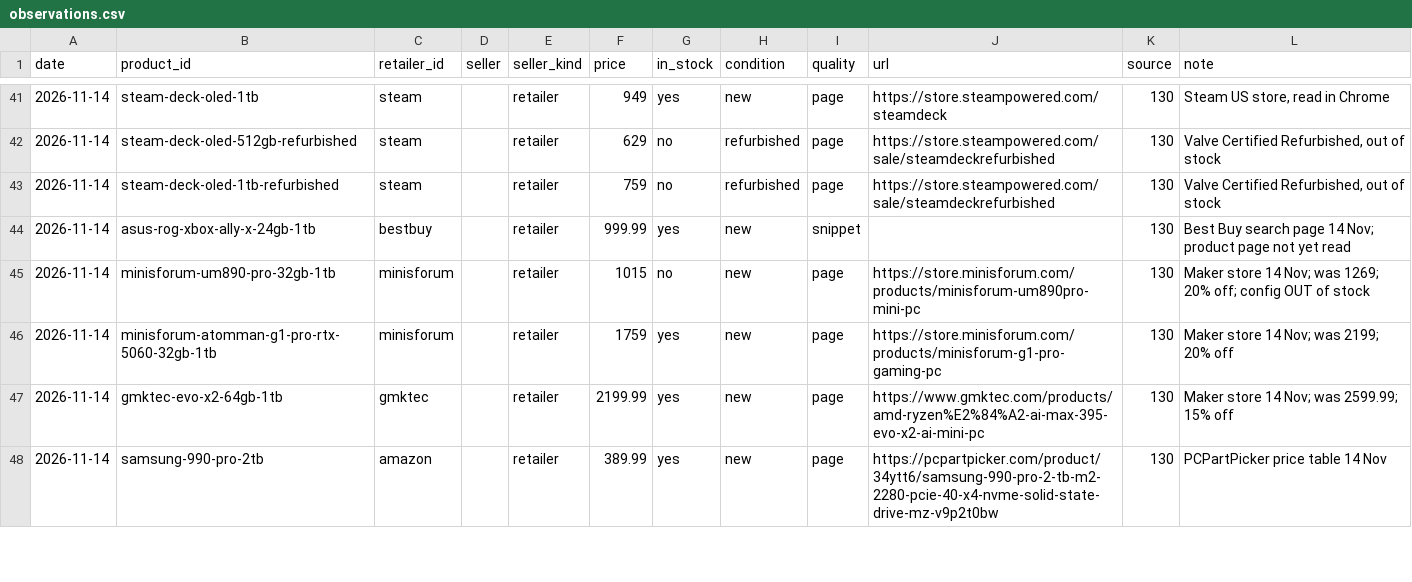
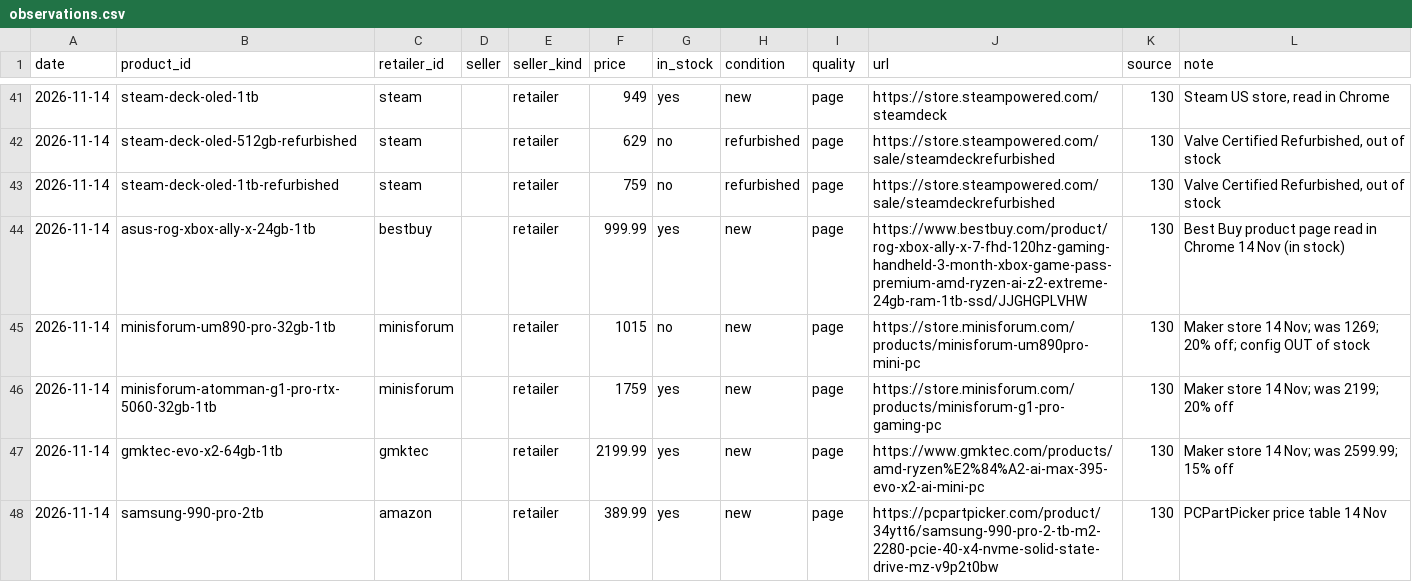
Before and after one commit to Dinho321/dinho-price-tracker, a CSV file: price-box/data/observations.csv, drawn as a sheet; only a part is shown, gaps mark what is left out.

```diff
--- a/price-box/data/observations.csv
+++ b/price-box/data/observations.csv
@@ -43,3 +43,3 @@ date,product_id,retailer_id,seller,seller_kind,price,in_stock,condition,quality,
 2026-11-14,steam-deck-oled-1tb-refurbished,steam,,retailer,759,no,refurbished,page,https://store.steampowered.com/sale/steamdeckrefurbished,130,"Valve Certified Refurbished, out of stock"
-2026-11-14,asus-rog-xbox-ally-x-24gb-1tb,bestbuy,,retailer,999.99,yes,new,snippet,,130,Best Buy search page 14 Nov; product page not yet read
+2026-11-14,asus-rog-xbox-ally-x-24gb-1tb,bestbuy,,retailer,999.99,yes,new,page,https://www.bestbuy.com/product/rog-xbox-ally-x-7-fhd-120hz-gaming-handheld-3-month-xbox-game-pass-premium-amd-ryzen-ai-z2-extreme-24gb-ram-1tb-ssd/JJGHGPLVHW,130,Best Buy product page read in Chrome 14 Nov (in stock)
 2026-11-14,minisforum-um890-pro-32gb-1tb,minisforum,,retailer,1015,no,new,page,https://store.minisforum.com/products/minisforum-um890pro-mini-pc,130,Maker store 14 Nov; was 1269; 20% off; config OUT of stock
```
Also changed, not shown: 2 other files.
